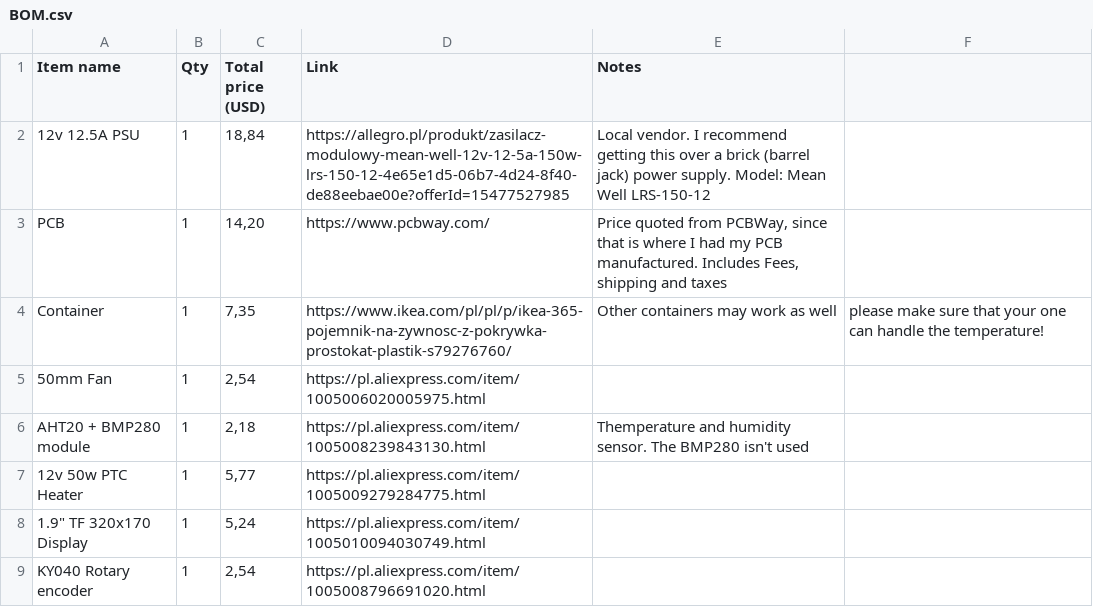
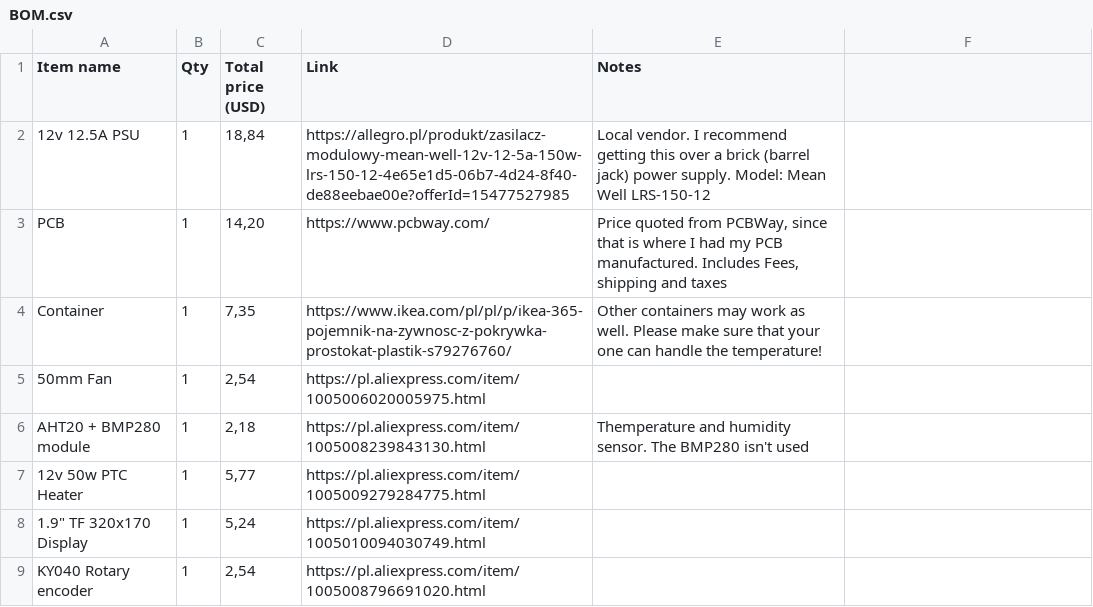
Before and after one commit to Plomyk1/Comet-Dryer, a CSV file: BOM.csv, drawn as a sheet; only a part is shown.

Commit message:
Fix bom formatting

```diff
--- a/BOM.csv
+++ b/BOM.csv
@@ -3,3 +3,3 @@ Item name,Qty,Total price (USD),Link,Notes
 PCB,1,"14,20",https://www.pcbway.com/,"Price quoted from PCBWay, since that is where I had my PCB manufactured. Includes Fees, shipping and taxes"
-Container, 1, "7,35", https://www.ikea.com/pl/pl/p/ikea-365-pojemnik-na-zywnosc-z-pokrywka-prostokat-plastik-s79276760/, Other containers may work as well, please make sure that your one can handle the temperature!
+Container, 1, "7,35", https://www.ikea.com/pl/pl/p/ikea-365-pojemnik-na-zywnosc-z-pokrywka-prostokat-plastik-s79276760/, Other containers may work as well. Please make sure that your one can handle the temperature!
 50mm Fan,1,"2,54",https://pl.aliexpress.com/item/1005006020005975.html,
```
